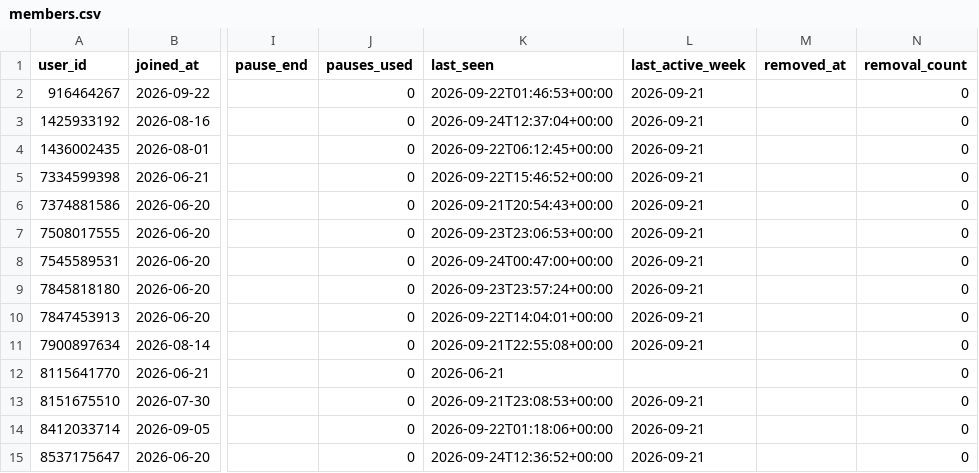
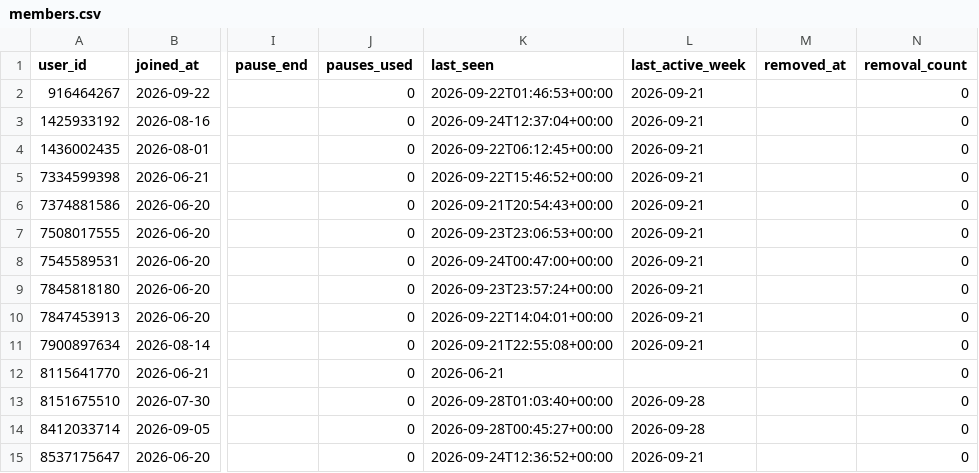
Before and after one commit to Mehinewe/weekly-topic-t, a CSV file: members.csv, drawn as a sheet; only a part is shown, gaps mark what is left out; the diff names each change by its address in the sheet, - before the commit and + after, or states it on an @@ line.

```diff
--- a/members.csv
+++ b/members.csv
-K13 (last_seen): 2026-09-21T23:08:53+00:00
+K13 (last_seen): 2026-09-28T01:03:40+00:00
-L13:L14 (last_active_week): 2026-09-21
+L13:L14 (last_active_week): 2026-09-28
-K14 (last_seen): 2026-09-22T01:18:06+00:00
+K14 (last_seen): 2026-09-28T00:45:27+00:00
```
Also changed, not shown: activity_log.csv, 1 other file.
